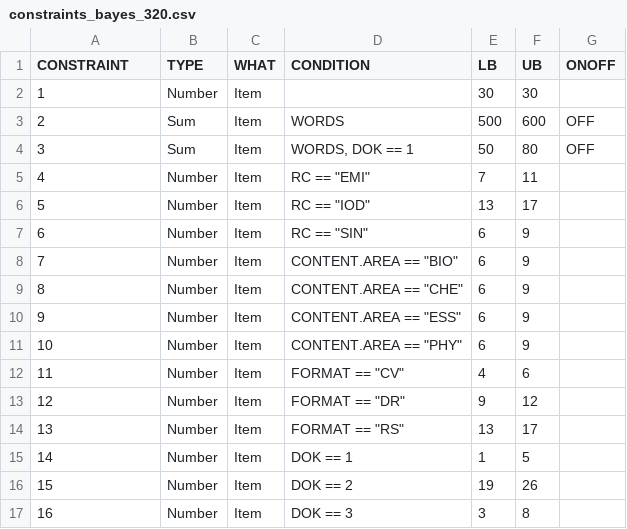
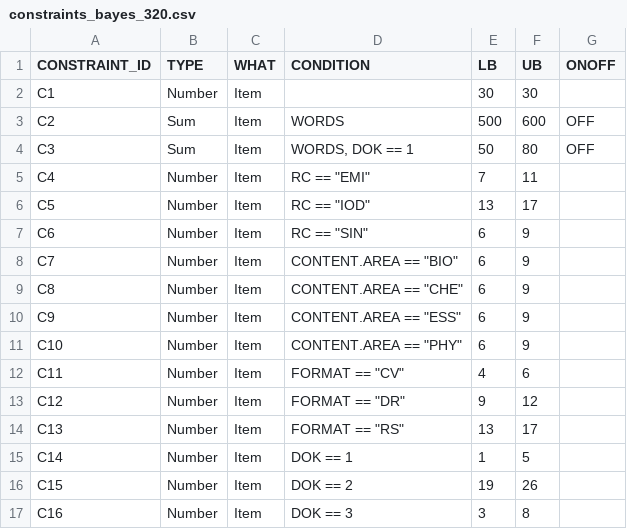
Before and after one commit to choi-phd/TestDesign, a CSV file: inst/extdata/constraints_bayes_320.csv, drawn as a sheet.

```diff
--- a/inst/extdata/constraints_bayes_320.csv
+++ b/inst/extdata/constraints_bayes_320.csv
@@ -1,17 +1,17 @@
-CONSTRAINT,TYPE,WHAT,CONDITION,LB,UB,ONOFF
-"1",Number,Item,,30,30,
-"2",Sum,Item,WORDS,500,600,OFF
-"3",Sum,Item,"WORDS, DOK == 1",50,80,OFF
-"4",Number,Item,"RC == ""EMI""",7,11,
-"5",Number,Item,"RC == ""IOD""",13,17,
-"6",Number,Item,"RC == ""SIN""",6,9,
-"7",Number,Item,"CONTENT.AREA == ""BIO""",6,9,
-"8",Number,Item,"CONTENT.AREA == ""CHE""",6,9,
-"9",Number,Item,"CONTENT.AREA == ""ESS""",6,9,
-"10",Number,Item,"CONTENT.AREA == ""PHY""",6,9,
-"11",Number,Item,"FORMAT == ""CV""",4,6,
-"12",Number,Item,"FORMAT == ""DR""",9,12,
-"13",Number,Item,"FORMAT == ""RS""",13,17,
-"14",Number,Item,DOK == 1,1,5,
-"15",Number,Item,DOK == 2,19,26,
-"16",Number,Item,DOK == 3,3,8,
+CONSTRAINT_ID,TYPE,WHAT,CONDITION,LB,UB,ONOFF
+"C1",Number,Item,,30,30,
+"C2",Sum,Item,WORDS,500,600,OFF
+"C3",Sum,Item,"WORDS, DOK == 1",50,80,OFF
+"C4",Number,Item,"RC == ""EMI""",7,11,
+"C5",Number,Item,"RC == ""IOD""",13,17,
+"C6",Number,Item,"RC == ""SIN""",6,9,
+"C7",Number,Item,"CONTENT.AREA == ""BIO""",6,9,
+"C8",Number,Item,"CONTENT.AREA == ""CHE""",6,9,
+"C9",Number,Item,"CONTENT.AREA == ""ESS""",6,9,
+"C10",Number,Item,"CONTENT.AREA == ""PHY""",6,9,
+"C11",Number,Item,"FORMAT == ""CV""",4,6,
+"C12",Number,Item,"FORMAT == ""DR""",9,12,
+"C13",Number,Item,"FORMAT == ""RS""",13,17,
+"C14",Number,Item,DOK == 1,1,5,
+"C15",Number,Item,DOK == 2,19,26,
+"C16",Number,Item,DOK == 3,3,8,
```
Also changed, not shown: inst/extdata/constraints_fatigue_95.csv, inst/extdata/constraints_reading_303.csv, 1 other file.
